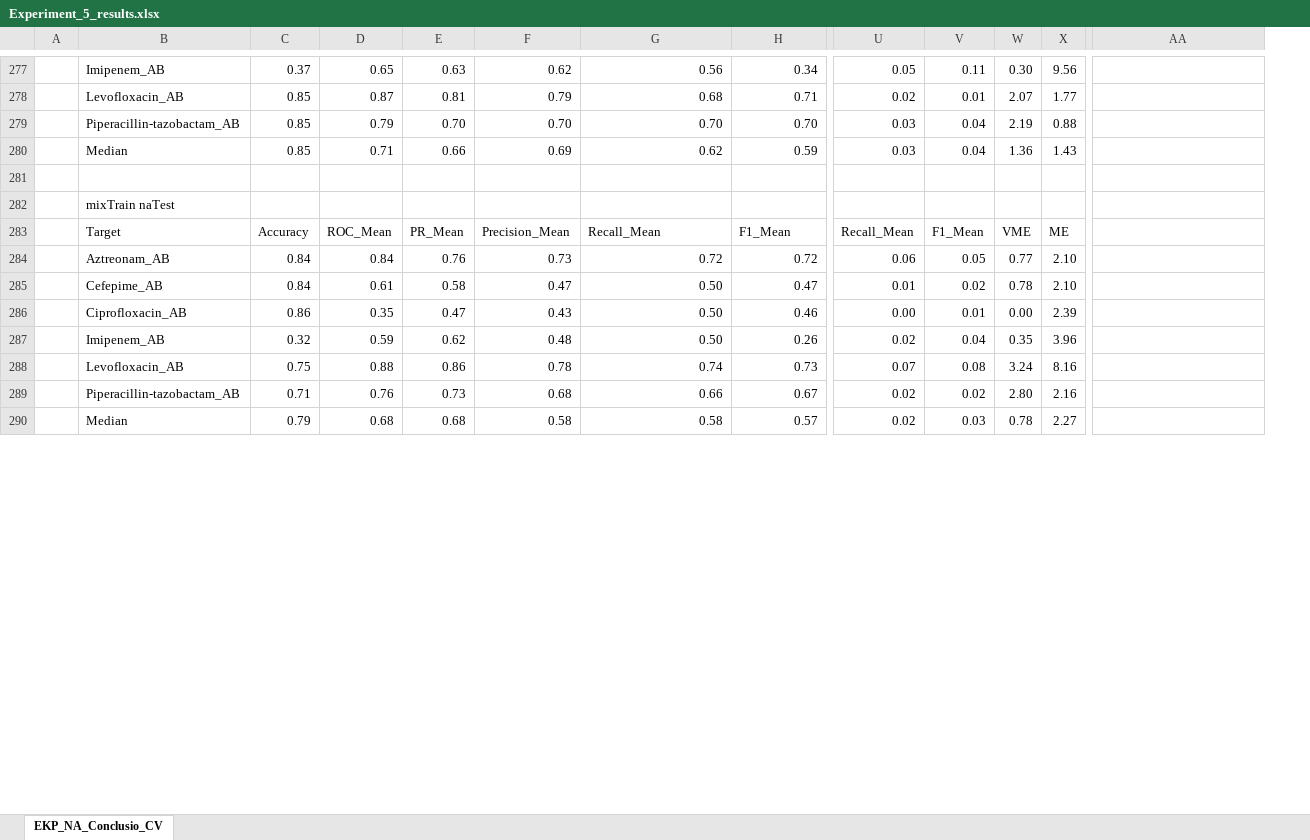
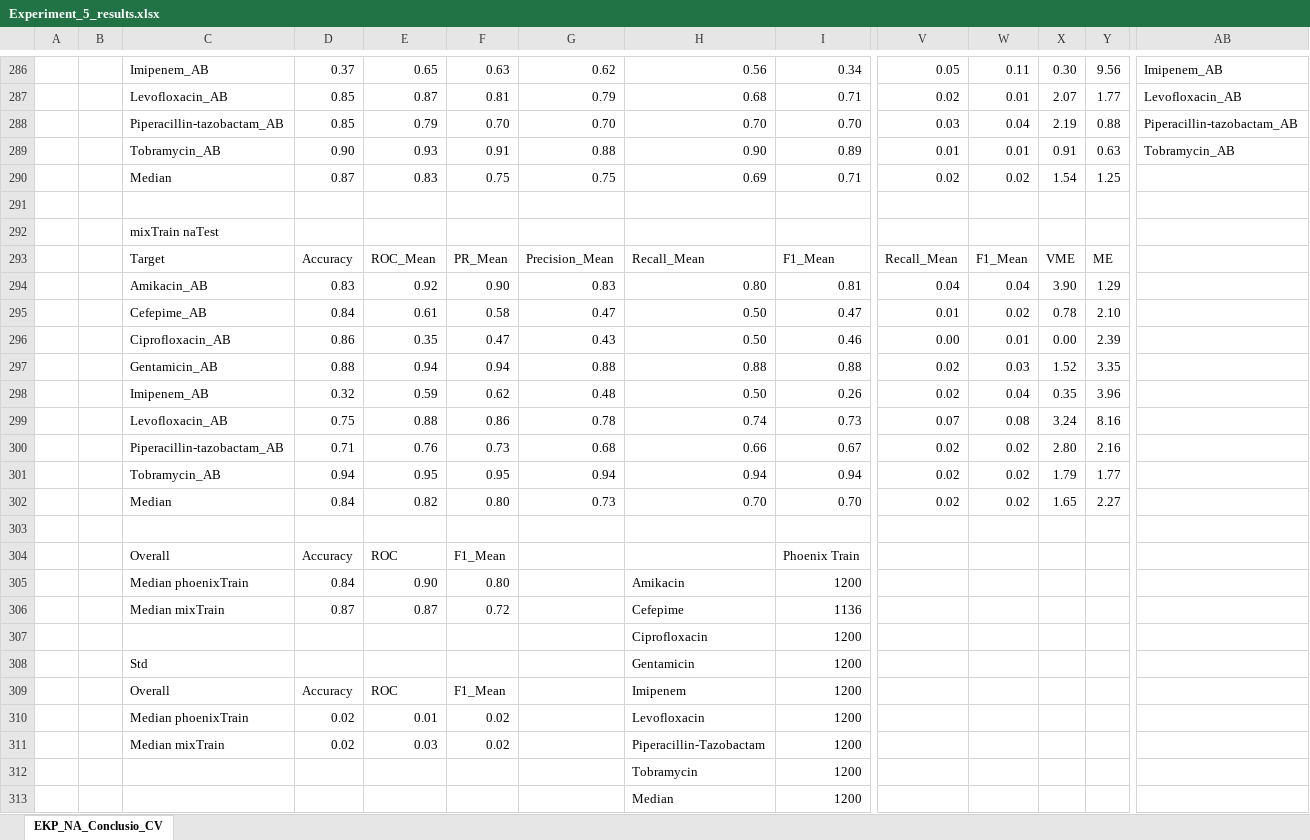
Before and after one commit to IKIM-Essen/stackPredAMR_Training_Data_Composition, an Excel workbook: Experiment_5/results/Experiment_5_results.xlsx, sheet EKP_NA_Conclusio_CV, drawn as a sheet; only a part is shown, gaps mark what is left out; values as stored, in another font and other column widths than the file's, no cell formats; charts and pictures and conditional formats not drawn; removed rows and columns are numbered as before the commit, all else as after; rows hold the shown columns only; the diff covers the shown part only; the diff names each change by its address in the sheet, - before the commit and + after, or states it on an @@ line.

```diff
--- a/Experiment_5/results/Experiment_5_results.xlsx (sheet EKP_NA_Conclusio_CV)
+++ b/Experiment_5/results/Experiment_5_results.xlsx (sheet EKP_NA_Conclusio_CV)
+column B, empty
-AB286: (empty)
+AB286: Imipenem_AB
-AB287: (empty)
+AB287: Levofloxacin_AB
-AB288: (empty)
+AB288: Piperacillin-tazobactam_AB
-row 280:  | Median | 0.85 | 0.71 | 0.66 | 0.69 | 0.62 | 0.59 | 0.03 | 0.04 | 1.36 | 1.43
+row 289:  |  | Tobramycin_AB | 0.90 | 0.93 | 0.91 | 0.88 | 0.90 | 0.89 | 0.01 | 0.01 | 0.91 | 0.63 | Tobramycin_AB
+row 290:  |  | Median | 0.87 | 0.83 | 0.75 | 0.75 | 0.69 | 0.71 | 0.02 | 0.02 | 1.54 | 1.25
-row 284:  | Aztreonam_AB | 0.84 | 0.84 | 0.76 | 0.73 | 0.72 | 0.72 | 0.06 | 0.05 | 0.77 | 2.10
+row 294:  |  | Amikacin_AB | 0.83 | 0.92 | 0.90 | 0.83 | 0.80 | 0.81 | 0.04 | 0.04 | 3.90 | 1.29
+row 297:  |  | Gentamicin_AB | 0.88 | 0.94 | 0.94 | 0.88 | 0.88 | 0.88 | 0.02 | 0.03 | 1.52 | 3.35
+row 301:  |  | Tobramycin_AB | 0.94 | 0.95 | 0.95 | 0.94 | 0.94 | 0.94 | 0.02 | 0.02 | 1.79 | 1.77
+row 302:  |  | Median | 0.84 | 0.82 | 0.80 | 0.73 | 0.70 | 0.70 | 0.02 | 0.02 | 1.65 | 2.27
-row 303:  | Median | 0.79 | 0.68 | 0.68 | 0.58 | 0.58 | 0.57 | 0.02 | 0.03 | 0.78 | 2.27
+row 303: (empty)
@@ row 294 moved to row 304: Overall @@
+row 305:  |  | Median phoenixTrain | 0.84 | 0.90 | 0.80 |  | Amikacin | 1200
+row 306:  |  | Median mixTrain | 0.87 | 0.87 | 0.72 |  | Cefepime | 1136
+row 307:  |  |  |  |  |  |  | Ciprofloxacin | 1200
+row 308:  |  | Std |  |  |  |  | Gentamicin | 1200
+row 309:  |  | Overall | Accuracy | ROC | F1_Mean |  | Imipenem | 1200
+row 310:  |  | Median phoenixTrain | 0.02 | 0.01 | 0.02 |  | Levofloxacin | 1200
+row 311:  |  | Median mixTrain | 0.02 | 0.03 | 0.02 |  | Piperacillin-Tazobactam | 1200
+row 312:  |  |  |  |  |  |  | Tobramycin | 1200
+row 313:  |  |  |  |  |  |  | Median | 1200
```
Also changed, not shown: 56 added rows, 24 removed rows and 159 edited cells elsewhere in this sheet, cell formats, formulas that keep their value, charts or pictures, 14 other files.
